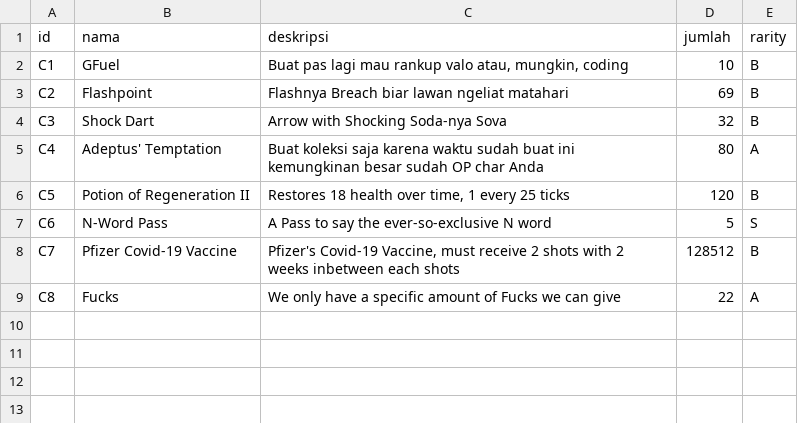
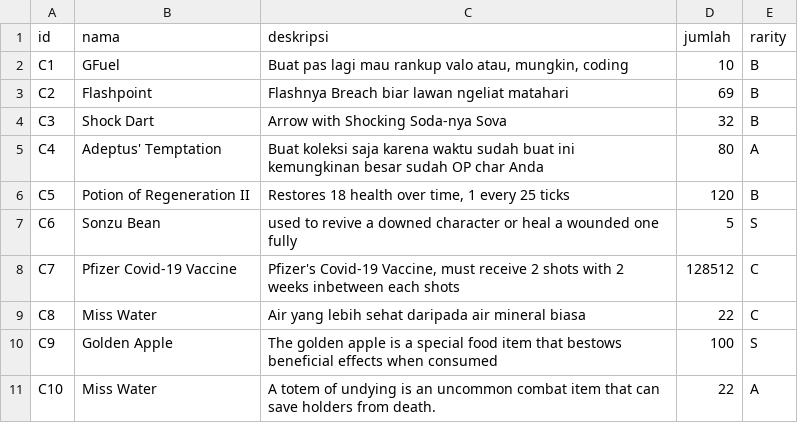
Before and after one commit to Noxira/doremonangis, a CSV file: tubesfiles/consumable.csv, drawn as a sheet.

Commit message:
Update consumable.csv

```diff
--- a/tubesfiles/consumable.csv
+++ b/tubesfiles/consumable.csv
@@ -6,4 +6,6 @@ C4;Adeptus' Temptation;Buat koleksi saja karena waktu sudah buat ini kemungkinan
 C5;Potion of Regeneration II;Restores 18 health over time, 1 every 25 ticks;120;B
-C6;N-Word Pass;A Pass to say the ever-so-exclusive N word;5;S
-C7;Pfizer Covid-19 Vaccine;Pfizer's Covid-19 Vaccine, must receive 2 shots with 2 weeks inbetween each shots;128512;B
-C8;Fucks;We only have a specific amount of Fucks we can give;22;A
+C6;Sonzu Bean;used to revive a downed character or heal a wounded one fully;5;S
+C7;Pfizer Covid-19 Vaccine;Pfizer's Covid-19 Vaccine, must receive 2 shots with 2 weeks inbetween each shots;128512;C
+C8;Miss Water;Air yang lebih sehat daripada air mineral biasa;22;C
+C9;Golden Apple;The golden apple is a special food item that bestows beneficial effects when consumed;100;S
+C10;Miss Water;A totem of undying is an uncommon combat item that can save holders from death.;22;A
```
